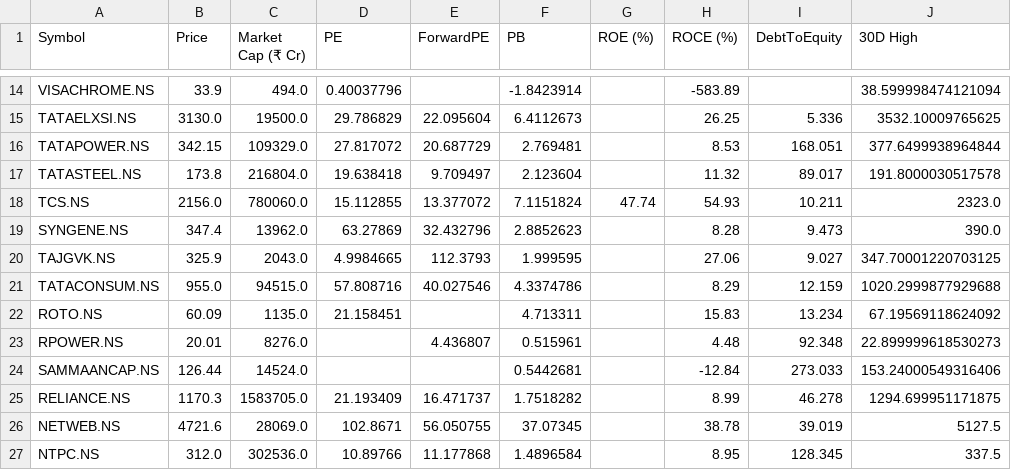
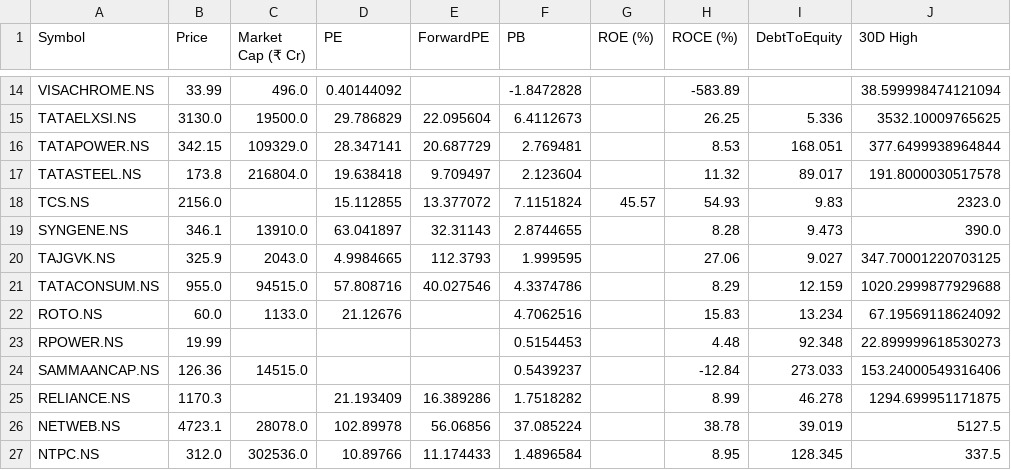
Before and after one commit to rsh-lab/nse-stock-dashboard, a CSV file: stocks.csv, drawn as a sheet; only a part is shown, gaps mark what is left out; the diff covers the shown part only; the diff names each change by its address in the sheet, - before the commit and + after, or states it on an @@ line.

```diff
--- a/stocks.csv
+++ b/stocks.csv
-B14 (Price): 33.9
+B14 (Price): 33.99
-C14 (Market Cap (₹ Cr)): 494.0
+C14 (Market Cap (₹ Cr)): 496.0
-D14 (PE): 0.40037796
+D14 (PE): 0.40144092
-F14 (PB): -1.8423914
+F14 (PB): -1.8472828
-D16 (PE): 27.817072
+D16 (PE): 28.347141
-C18 (Market Cap (₹ Cr)): 780060.0
+C18 (Market Cap (₹ Cr)): (empty)
-G18 (ROE (%)): 47.74
+G18 (ROE (%)): 45.57
-I18 (DebtToEquity): 10.211
+I18 (DebtToEquity): 9.83
-B19 (Price): 347.4
+B19 (Price): 346.1
-C19 (Market Cap (₹ Cr)): 13962.0
+C19 (Market Cap (₹ Cr)): 13910.0
-D19 (PE): 63.27869
+D19 (PE): 63.041897
-E19 (ForwardPE): 32.432796
+E19 (ForwardPE): 32.31143
-F19 (PB): 2.8852623
+F19 (PB): 2.8744655
-B22 (Price): 60.09
+B22 (Price): 60.0
-C22 (Market Cap (₹ Cr)): 1135.0
+C22 (Market Cap (₹ Cr)): 1133.0
-D22 (PE): 21.158451
+D22 (PE): 21.12676
-F22 (PB): 4.713311
+F22 (PB): 4.7062516
-B23 (Price): 20.01
+B23 (Price): 19.99
-C23 (Market Cap (₹ Cr)): 8276.0
+C23 (Market Cap (₹ Cr)): (empty)
-E23 (ForwardPE): 4.436807
+E23 (ForwardPE): (empty)
-F23 (PB): 0.515961
+F23 (PB): 0.5154453
-B24 (Price): 126.44
+B24 (Price): 126.36
-C24 (Market Cap (₹ Cr)): 14524.0
+C24 (Market Cap (₹ Cr)): 14515.0
-F24 (PB): 0.5442681
+F24 (PB): 0.5439237
-C25 (Market Cap (₹ Cr)): 1583705.0
+C25 (Market Cap (₹ Cr)): (empty)
-E25 (ForwardPE): 16.471737
+E25 (ForwardPE): 16.389286
-B26 (Price): 4721.6
+B26 (Price): 4723.1
-C26 (Market Cap (₹ Cr)): 28069.0
+C26 (Market Cap (₹ Cr)): 28078.0
-D26 (PE): 102.8671
+D26 (PE): 102.89978
-E26 (ForwardPE): 56.050755
+E26 (ForwardPE): 56.06856
-F26 (PB): 37.07345
+F26 (PB): 37.085224
-E27 (ForwardPE): 11.177868
+E27 (ForwardPE): 11.174433
```
Also changed, not shown: 159 edited cells elsewhere in this file.
